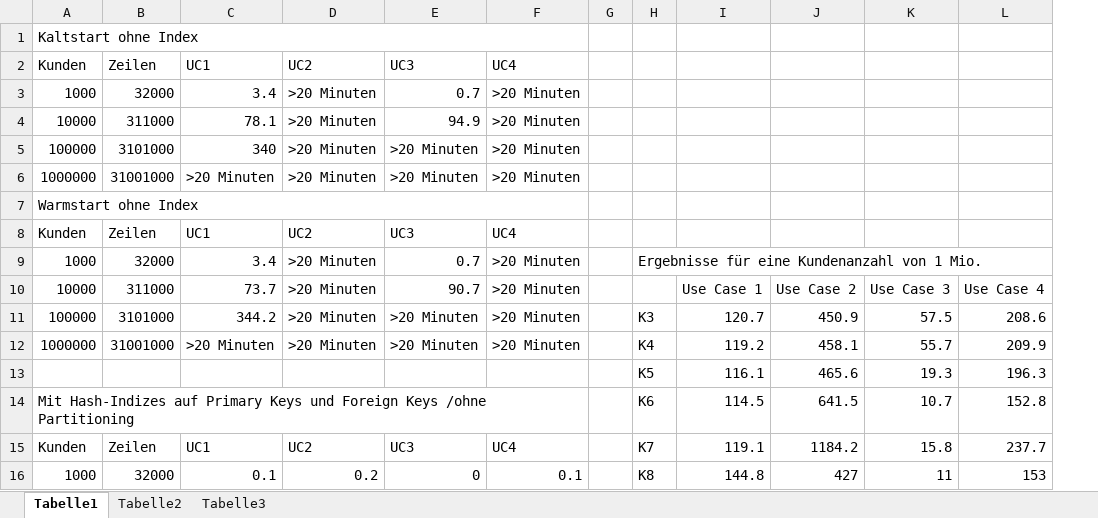
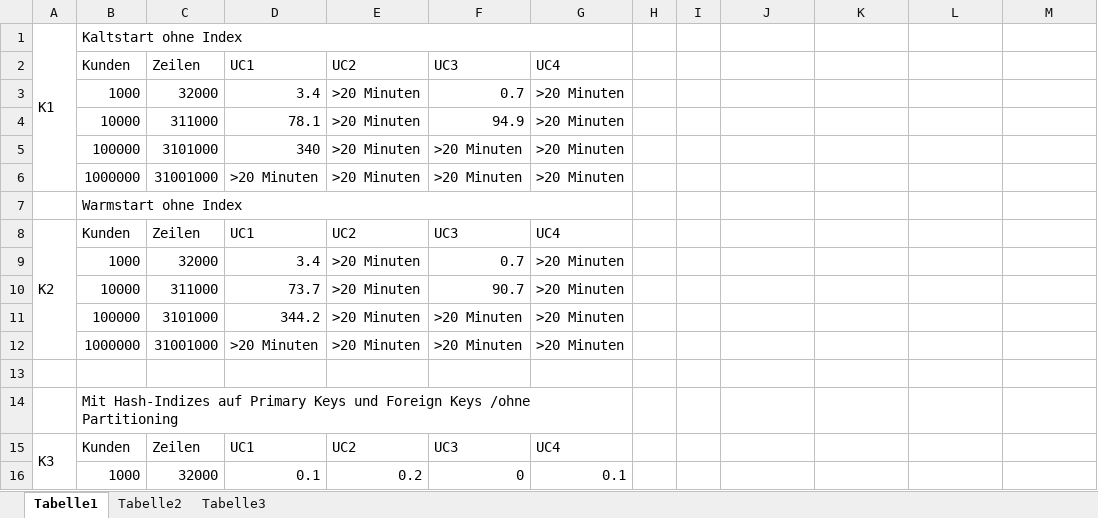
Before and after one commit to rinkdotrink/DB-olap-master-IIm11, an Excel workbook: Beleg/Christof/ErgExc.xlsx, sheet Tabelle1, drawn as a sheet; only a part is shown; values as stored, in another font and other column widths than the file's, no cell formats; removed rows and columns are numbered as before the commit, all else as after; the diff covers the shown part only; the diff names each change by its address in the sheet, - before the commit and + after, or states it on an @@ line.

```diff
--- a/Beleg/Christof/ErgExc.xlsx (sheet Tabelle1)
+++ b/Beleg/Christof/ErgExc.xlsx (sheet Tabelle1)
+column A, rows 1-8: K1 |  |  |  |  |  |  | K2; row 15: K3
-I9: Ergebnisse für eine Kundenanzahl von 1 Mio.
+I9: (empty)
-H9:L9 merged
-J10: Use Case 1
+J10: (empty)
-K10: Use Case 2
+K10: (empty)
-L10: Use Case 3
+L10: (empty)
-M10: Use Case 4
+M10: (empty)
-I11: K3
+I11: (empty)
-J11: 120.7
+J11: (empty)
-K11: 450.9
+K11: (empty)
-L11: 57.5
+L11: (empty)
-M11: 208.6
+M11: (empty)
-I12: K4
+I12: (empty)
-J12: 119.2
+J12: (empty)
-K12: 458.1
+K12: (empty)
-L12: 55.7
+L12: (empty)
-M12: 209.9
+M12: (empty)
-row 13:  |  |  |  |  |  |  | K5 | 116.1 | 465.6 | 19.3 | 196.3
+row 13: (empty)
-row 14: Mit Hash-Indizes auf Primary Keys und Foreign Keys /ohne Partitioning |  |  |  |  |  |  | K6 | 114.5 | 641.5 | 10.7 | 152.8
+row 14:  | Mit Hash-Indizes auf Primary Keys und Foreign Keys /ohne Partitioning
-I15: K7
+I15: (empty)
-J15: 119.1
+J15: (empty)
-K15: 1184.2
+K15: (empty)
-L15: 15.8
+L15: (empty)
-M15: 237.7
+M15: (empty)
-I16: K8
+I16: (empty)
-J16: 144.8
+J16: (empty)
-K16: 427
+K16: (empty)
-L16: 11
+L16: (empty)
-M16: 153
+M16: (empty)
```
Also changed, not shown: 4 added rows, 3 removed rows, 57 edited cells and merged cells elsewhere in this sheet, cell formats, 3 other files.
